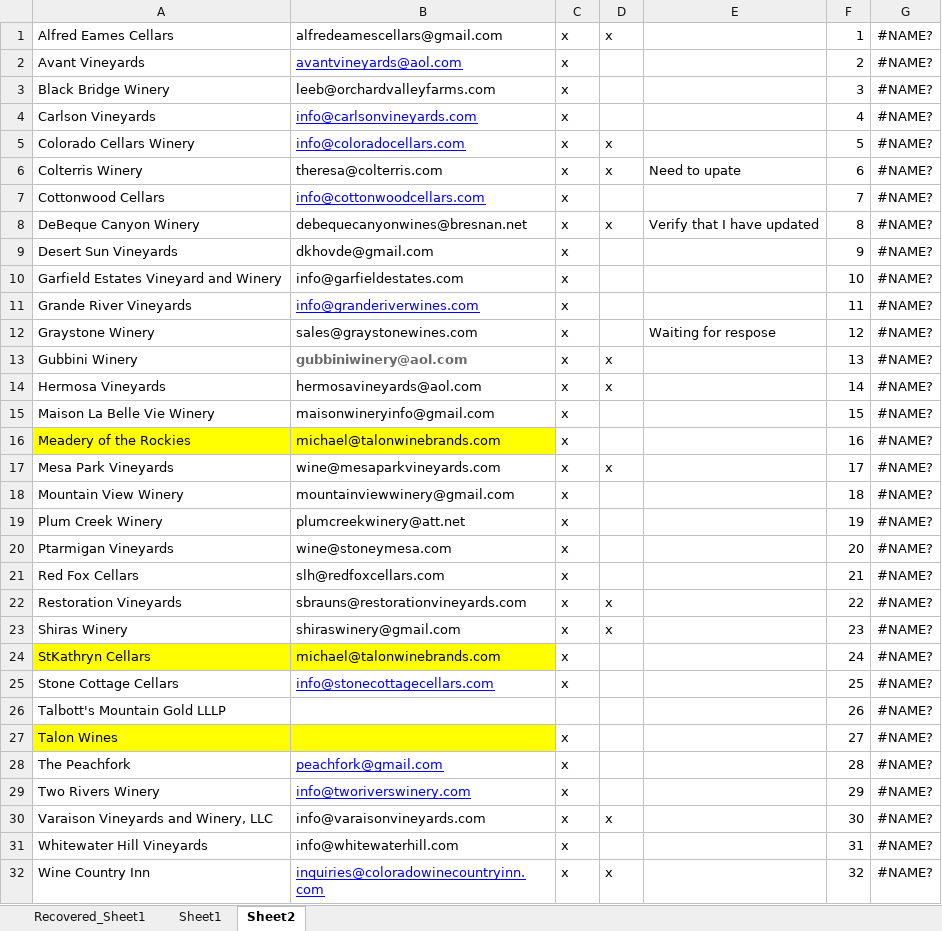
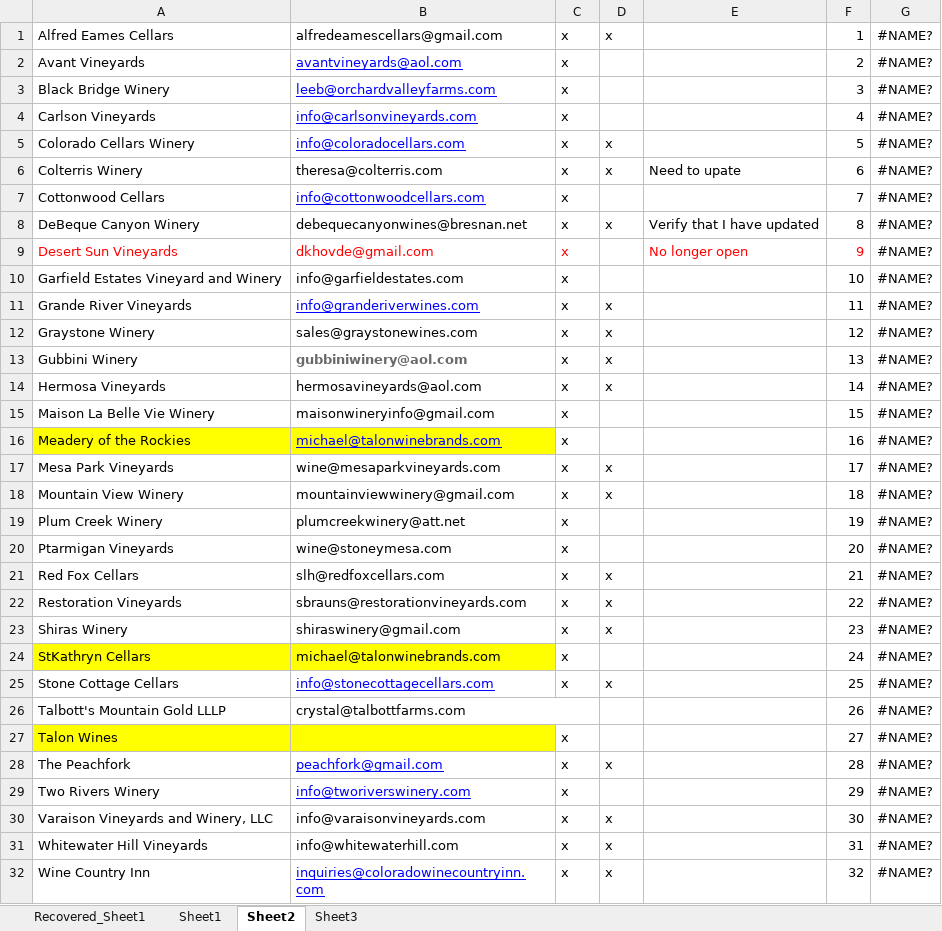
Before and after one commit to christian-lorange/palisadewine, an Excel workbook: wineries.xlsx, sheet Sheet2, drawn as a sheet; values as stored, in another font and other column widths than the file's, no borders; the diff names each change by its address in the sheet, - before the commit and + after, or states it on an @@ line.

```diff
--- a/wineries.xlsx (sheet Sheet2)
+++ b/wineries.xlsx (sheet Sheet2)
+sheet tab: Sheet3
@@ B3 underline: off → on, text colour: black → #0000FF @@
-A9:C9 text colour: black
+A9:C9 text colour: #FF0000
-E9: (empty)
+E9: No longer open
-F9 text colour: black
+F9 text colour: #FF0000
-D11:D12: (empty)
+D11:D12: x
-E12: Waiting for respose
+E12: (empty)
@@ B16 underline: off → on, text colour: black → #0000FF @@
-D18: (empty)
+D18: x
-D21: (empty)
+D21: x
-D25: (empty)
+D25: x
-B26: (empty)
+B26: crystal@talbottfarms.com
+B26:C26 merged
-D28: (empty)
+D28: x
-D31: (empty)
+D31: x
```
Also changed, not shown: 22 other files.
